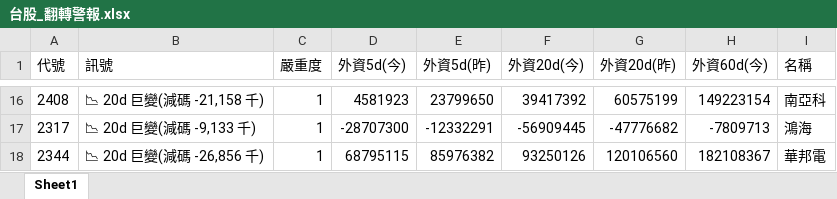
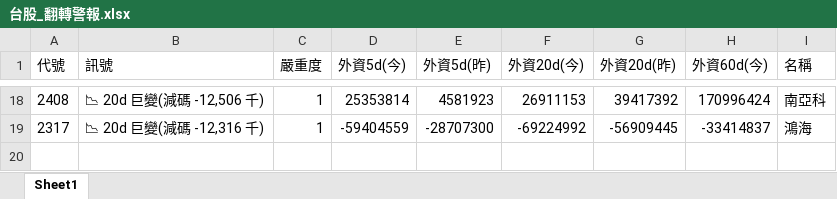
Before and after one commit to delphichi/big, an Excel workbook: data/台股_翻轉警報.xlsx, sheet Sheet1, drawn as a sheet; only a part is shown, gaps mark what is left out; values as stored, in another font and other column widths than the file's, no borders; removed rows and columns are numbered as before the commit, all else as after; the diff covers the shown part only; the diff names each change by its address in the sheet, - before the commit and + after, or states it on an @@ line.

```diff
--- a/data/台股_翻轉警報.xlsx (sheet Sheet1)
+++ b/data/台股_翻轉警報.xlsx (sheet Sheet1)
-B18 (訊號): 📉 20d 巨變(減碼 -21,158 千)
+B18 (訊號): 📉 20d 巨變(減碼 -12,506 千)
-D18 (外資5d(今)): 4581923
+D18 (外資5d(今)): 25353814
-E18 (外資5d(昨)): 23799650
+E18 (外資5d(昨)): 4581923
-F18 (外資20d(今)): 39417392
+F18 (外資20d(今)): 26911153
-G18 (外資20d(昨)): 60575199
+G18 (外資20d(昨)): 39417392
-H18 (外資60d(今)): 149223154
+H18 (外資60d(今)): 170996424
-B19 (訊號): 📉 20d 巨變(減碼 -9,133 千)
+B19 (訊號): 📉 20d 巨變(減碼 -12,316 千)
-D19 (外資5d(今)): -28707300
+D19 (外資5d(今)): -59404559
-E19 (外資5d(昨)): -12332291
+E19 (外資5d(昨)): -28707300
-F19 (外資20d(今)): -56909445
+F19 (外資20d(今)): -69224992
-G19 (外資20d(昨)): -47776682
+G19 (外資20d(昨)): -56909445
-H19 (外資60d(今)): -7809713
+H19 (外資60d(今)): -33414837
-row 18: 2344 | 📉 20d 巨變(減碼 -26,856 千) | 1 | 68795115 | 85976382 | 93250126 | 120106560 | 182108367 | 華邦電
```
Also changed, not shown: 9 added rows, 7 removed rows and 39 edited cells elsewhere in this sheet, 1 other file.
